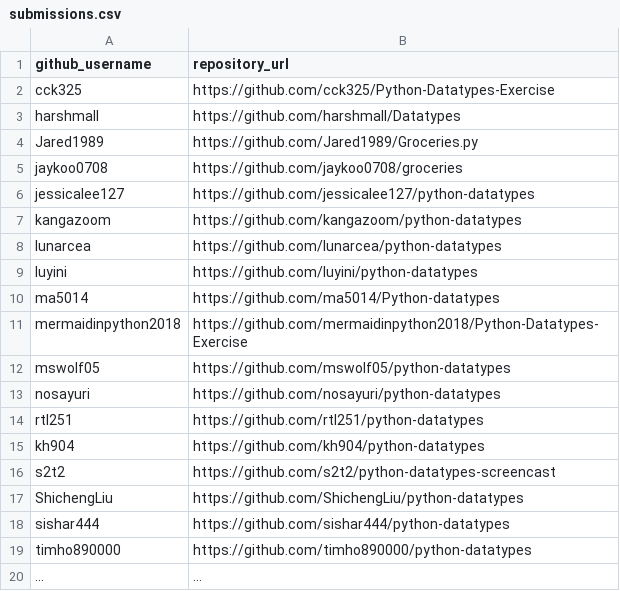
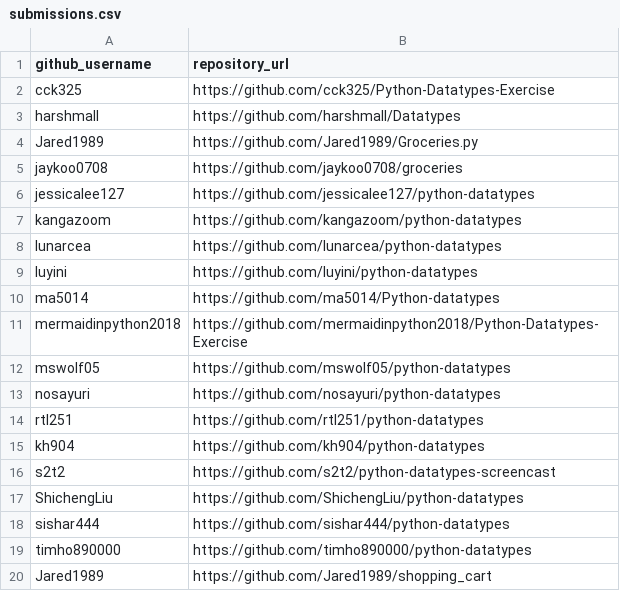
Before and after one commit to prof-rossetti/nyu-info-2335-201805, a CSV file: exercises/python-datatypes/submissions.csv, drawn as a sheet.

Commit message:
Update submissions.csv

```diff
--- a/exercises/python-datatypes/submissions.csv
+++ b/exercises/python-datatypes/submissions.csv
@@ -19,2 +19,2 @@ sishar444, https://github.com/sishar444/python-datatypes
 timho890000, https://github.com/timho890000/python-datatypes
-..., ...
+Jared1989, https://github.com/Jared1989/shopping_cart
```
